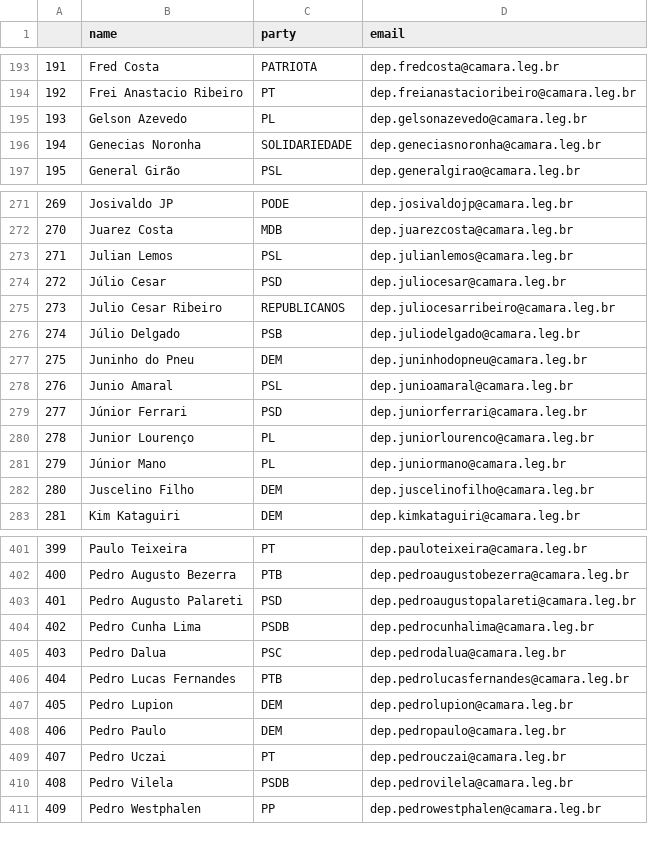
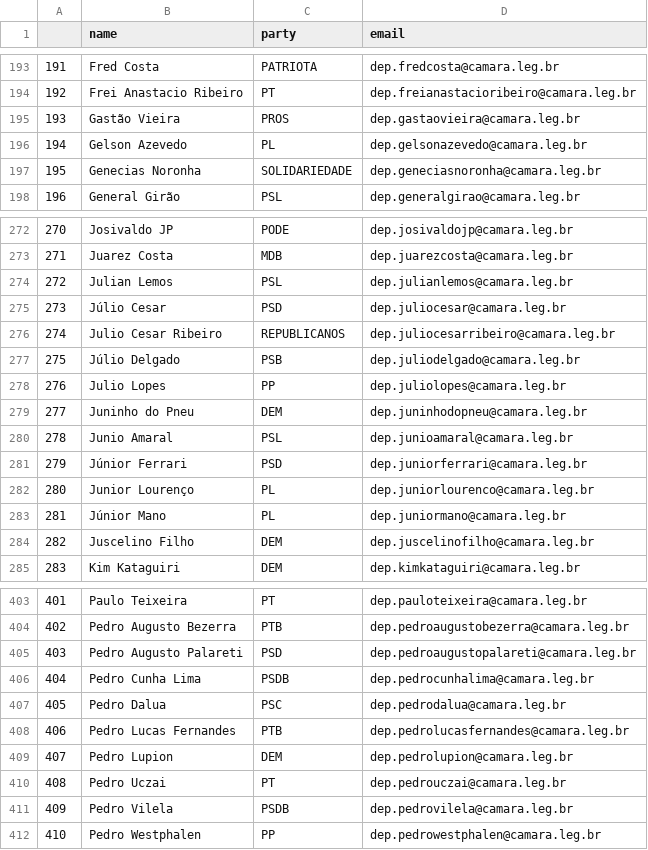
Before and after one commit to 7onn/7onn.github.io, a CSV file: congress.csv, drawn as a sheet; only a part is shown, gaps mark what is left out; removed rows and columns are numbered as before the commit, all else as after; the diff names each change by its address in the sheet, - before the commit and + after, or states it on an @@ line.

Commit message:
Update politicians contact list

```diff
--- a/congress.csv
+++ b/congress.csv
+row 195: 193 | Gastão Vieira | PROS | dep.gastaovieira@camara.leg.br
@@ column A renumbered from row 196 down @@
+row 278: 276 | Julio Lopes | PP | dep.juliolopes@camara.leg.br
-row 408: 406 | Pedro Paulo | DEM | dep.pedropaulo@camara.leg.br
```
Also changed, not shown: 1 other file.
